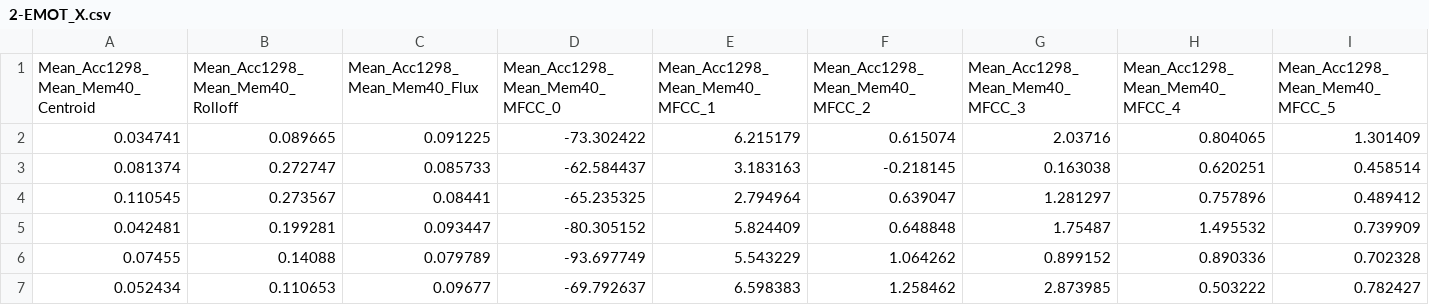
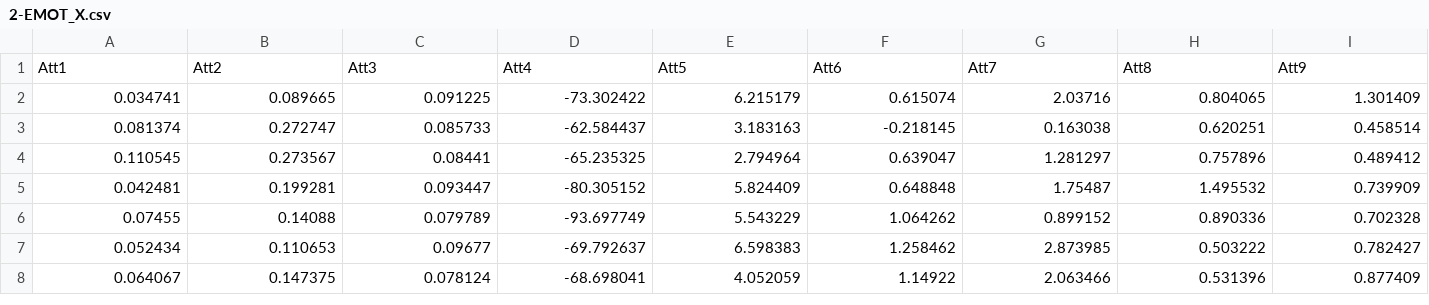
Before and after one commit to rompoggi/MCTS_ClassifierChain, a CSV file: data/datasets/2-EMOT_X.csv (was data/2-EMOT_X.csv), drawn as a sheet; only a part is shown; the shorter side is filled out with more unchanged rows; removed rows and columns are numbered as before the commit, all else as after; rows hold the shown columns only; the diff names each change by its address in the sheet, - before the commit and + after, or states it on an @@ line.

Commit message:
Moved datasets to folders. Set up loss analysis on datasets.

```diff
--- a/data/2-EMOT_X.csv
+++ b/data/datasets/2-EMOT_X.csv
-row 1: Mean_Acc1298_Mean_Mem40_Centroid | Mean_Acc1298_Mean_Mem40_Rolloff | Mean_Acc1298_Mean_Mem40_Flux | Mean_Acc1298_Mean_Mem40_MFCC_0 | Mean_Acc1298_Mean_Mem40_MFCC_1 | Mean_Acc1298_Mean_Mem40_MFCC_2 | Mean_Acc1298_Mean_Mem40_MFCC_3 | Mean_Acc1298_Mean_Mem40_MFCC_4 | Mean_Acc1298_Mean_Mem40_MFCC_5
+row 1: Att1 | Att2 | Att3 | Att4 | Att5 | Att6 | Att7 | Att8 | Att9
```
Also changed, not shown: data/datasets/10-ENRON_y.csv, data/datasets/5-FOODTRUCK_X.csv, 49 other files.
